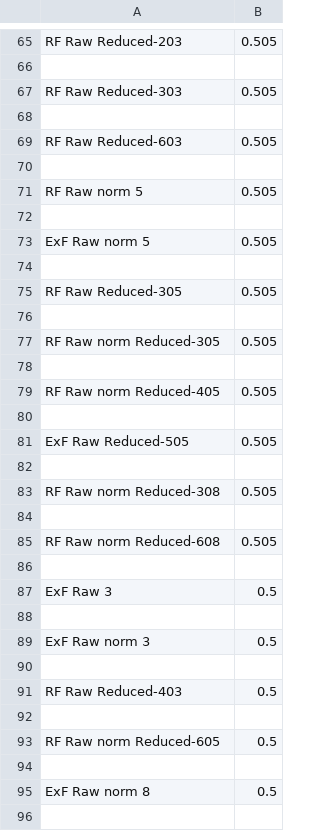
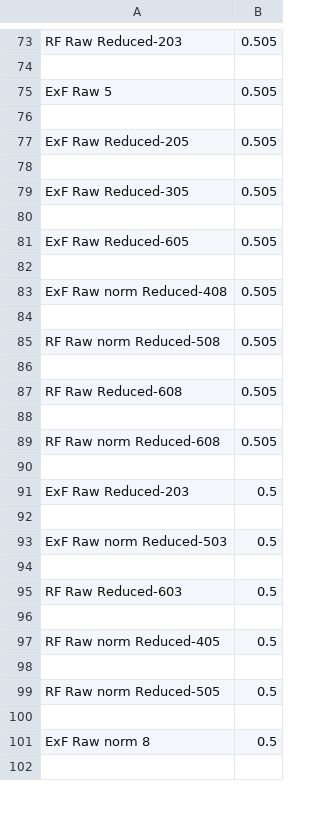
Before and after one commit to Midoriii/EPL-prediction, a CSV file: eval/grid_results.csv, drawn as a sheet; only a part is shown, gaps mark what is left out; the diff covers the shown part only.

```diff
--- a/eval/grid_results.csv
+++ b/eval/grid_results.csv
@@ -66,19 +74,15 @@ RF Raw Reduced-203,0.505
 
-RF Raw Reduced-303,0.505
+ExF Raw 5,0.505
 
-RF Raw Reduced-603,0.505
+ExF Raw Reduced-205,0.505
 
-RF Raw norm 5,0.505
+ExF Raw Reduced-305,0.505
 
-ExF Raw norm 5,0.505
+ExF Raw Reduced-605,0.505
 
-RF Raw Reduced-305,0.505
+ExF Raw norm Reduced-408,0.505
 
-RF Raw norm Reduced-305,0.505
+RF Raw norm Reduced-508,0.505
 
-RF Raw norm Reduced-405,0.505
-
-ExF Raw Reduced-505,0.505
-
-RF Raw norm Reduced-308,0.505
+RF Raw Reduced-608,0.505
 
@@ -86,9 +90,11 @@ RF Raw norm Reduced-608,0.505
 
-ExF Raw 3,0.5
+ExF Raw Reduced-203,0.5
 
-ExF Raw norm 3,0.5
+ExF Raw norm Reduced-503,0.5
 
-RF Raw Reduced-403,0.5
+RF Raw Reduced-603,0.5
 
-RF Raw norm Reduced-605,0.5
+RF Raw norm Reduced-405,0.5
+
+RF Raw norm Reduced-505,0.5
 
```
Also changed, not shown: 24 added rows, 22 removed rows and 31 edited cells elsewhere in this file, 2 other files.
